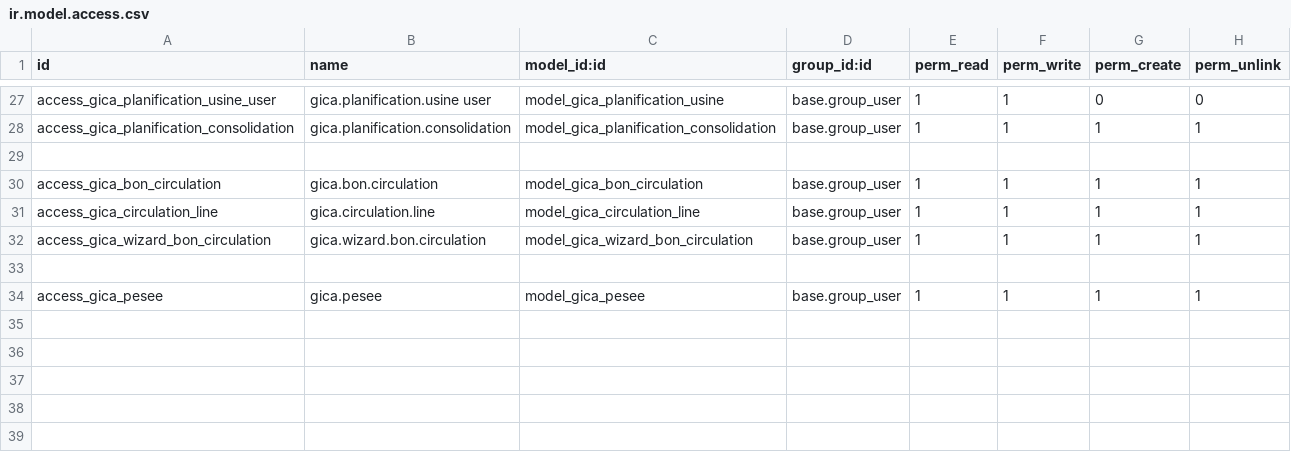
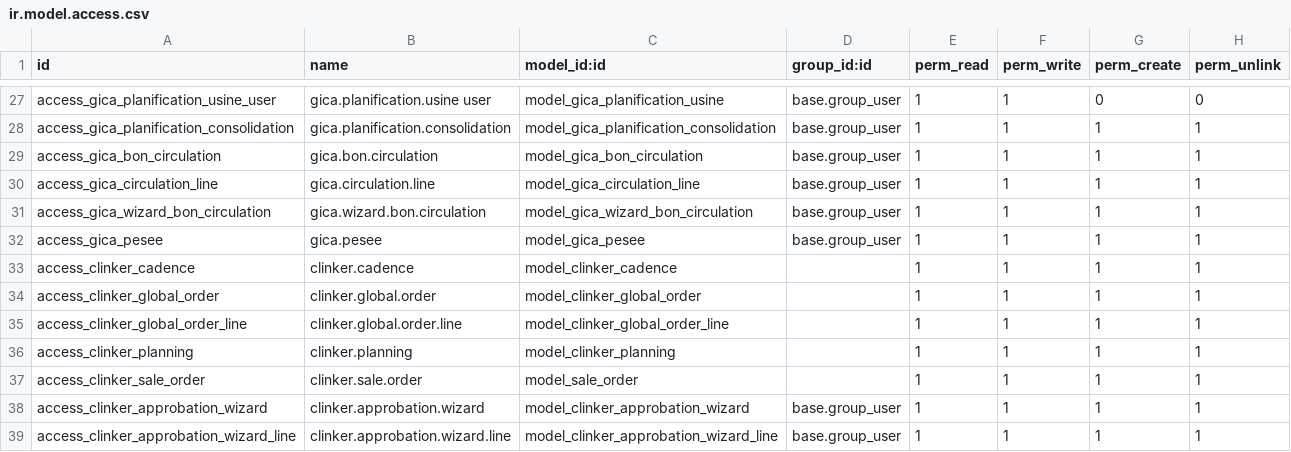
Before and after one commit to liliaBoussad/gestion_commerciale, a CSV file: security/ir.model.access.csv, drawn as a sheet; only a part is shown, gaps mark what is left out.

Commit message:
vente clinker

```diff
--- a/security/ir.model.access.csv
+++ b/security/ir.model.access.csv
@@ -28,3 +28,2 @@ access_gica_planification_usine_user,gica.planification.usine user,model_gica_pl
 access_gica_planification_consolidation,gica.planification.consolidation,model_gica_planification_consolidation,base.group_user,1,1,1,1
-
 access_gica_bon_circulation,gica.bon.circulation,model_gica_bon_circulation,base.group_user,1,1,1,1
@@ -32,3 +31,9 @@ access_gica_circulation_line,gica.circulation.line,model_gica_circulation_line,b
 access_gica_wizard_bon_circulation,gica.wizard.bon.circulation,model_gica_wizard_bon_circulation,base.group_user,1,1,1,1
-
 access_gica_pesee,gica.pesee,model_gica_pesee,base.group_user,1,1,1,1
+access_clinker_cadence,clinker.cadence,model_clinker_cadence,,1,1,1,1
+access_clinker_global_order,clinker.global.order,model_clinker_global_order,,1,1,1,1
+access_clinker_global_order_line,clinker.global.order.line,model_clinker_global_order_line,,1,1,1,1
+access_clinker_planning,clinker.planning,model_clinker_planning,,1,1,1,1
+access_clinker_sale_order,clinker.sale.order,model_sale_order,,1,1,1,1
+access_clinker_approbation_wizard,clinker.approbation.wizard,model_clinker_approbation_wizard,base.group_user,1,1,1,1
+access_clinker_approbation_wizard_line,clinker.approbation.wizard.line,model_clinker_approbation_wizard_line,base.group_user,1,1,1,1
```
Also changed, not shown: 15 other files.
